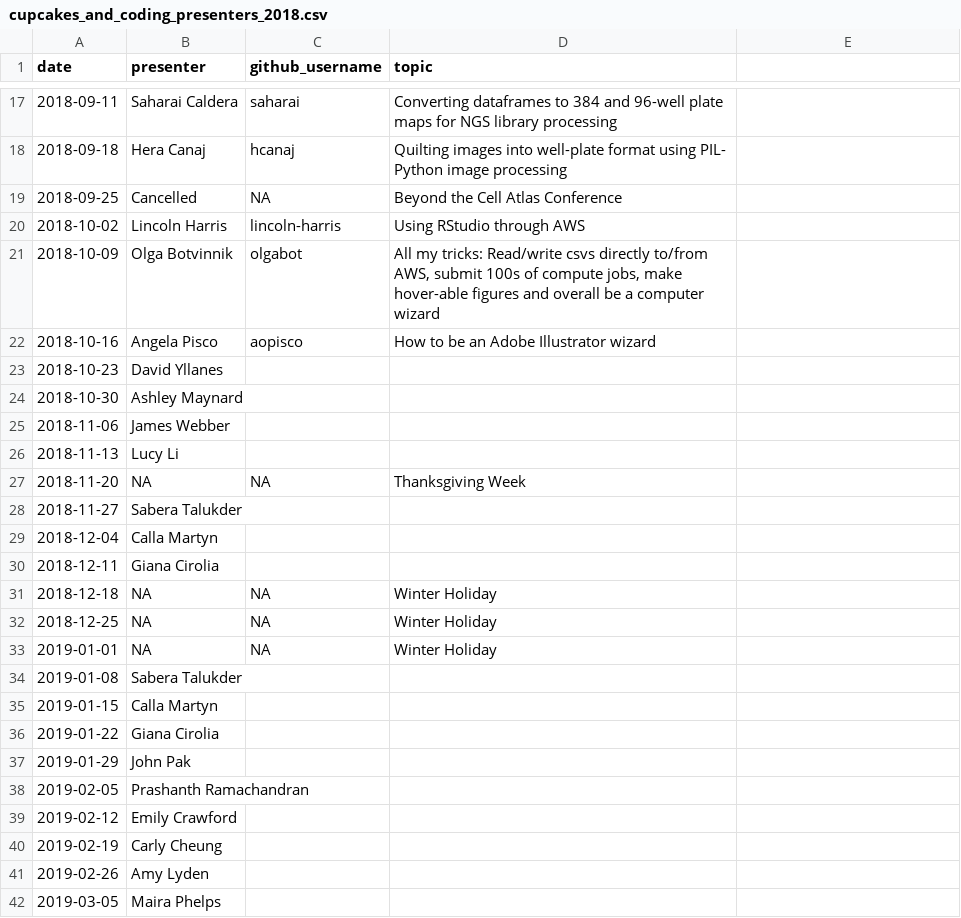
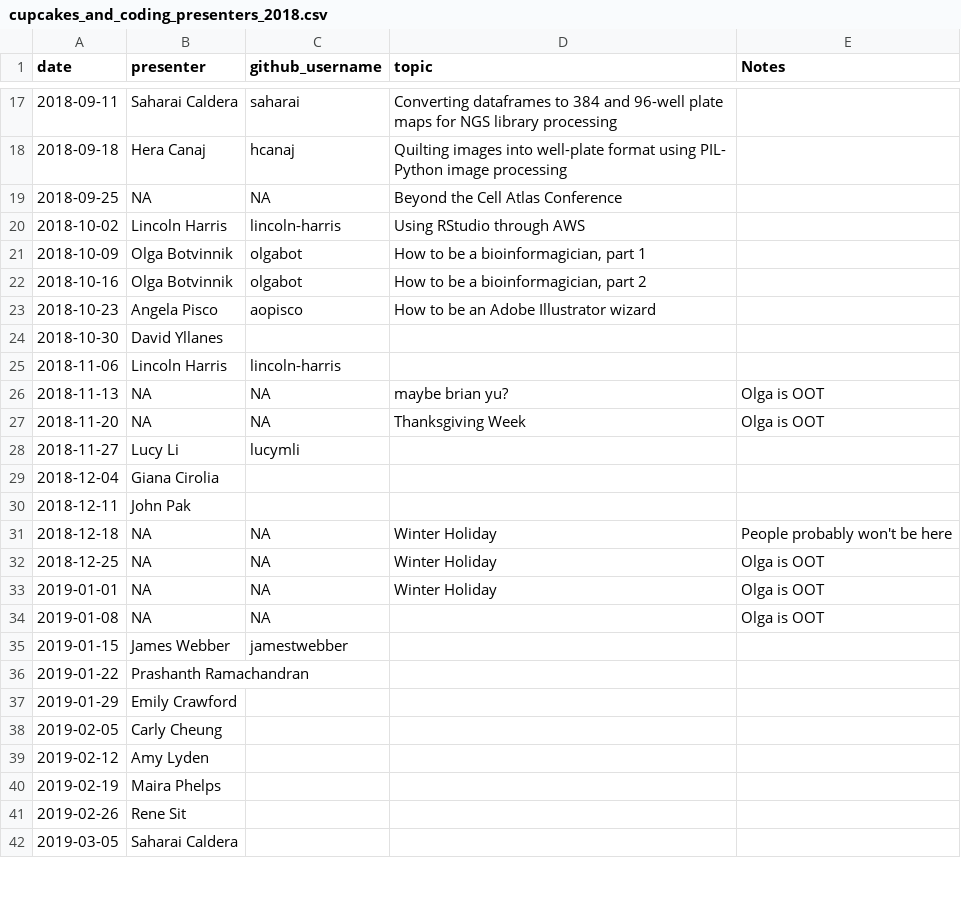
Before and after one commit to carly-cheung/cupcakes, a CSV file: 2018/cupcakes_and_coding_presenters_2018.csv, drawn as a sheet; only a part is shown, gaps mark what is left out; the diff covers the shown part only.

```diff
--- a/2018/cupcakes_and_coding_presenters_2018.csv
+++ b/2018/cupcakes_and_coding_presenters_2018.csv
@@ -1 +1 @@
-date,presenter,github_username,topic
+date,presenter,github_username,topic,Notes
@@ -19 +19 @@ date,presenter,github_username,topic
-2018-09-25,Cancelled,NA,Beyond the Cell Atlas Conference
+2018-09-25,NA,NA,Beyond the Cell Atlas Conference,
@@ -21,22 +21,22 @@ date,presenter,github_username,topic
-2018-10-09,Olga Botvinnik,olgabot,"All my tricks: Read/write csvs directly to/from AWS, submit 100s of compute jobs, make hover-able figures and overall be a computer wizard"
-2018-10-16,Angela Pisco,aopisco,How to be an Adobe Illustrator wizard
-2018-10-23,David Yllanes,,
-2018-10-30,Ashley Maynard,,
-2018-11-06,James Webber,,
-2018-11-13,Lucy Li,,
-2018-11-20,NA,NA,Thanksgiving Week
-2018-11-27,Sabera Talukder,,
-2018-12-04,Calla Martyn,,
-2018-12-11,Giana Cirolia,,
-2018-12-18,NA,NA,Winter Holiday
-2018-12-25,NA,NA,Winter Holiday
-2019-01-01,NA,NA,Winter Holiday
-2019-01-08,Sabera Talukder,,
-2019-01-15,Calla Martyn,,
-2019-01-22,Giana Cirolia,,
-2019-01-29,John Pak,,
-2019-02-05,Prashanth Ramachandran,,
-2019-02-12,Emily Crawford,,
-2019-02-19,Carly Cheung,,
-2019-02-26,Amy Lyden,,
-2019-03-05,Maira  Phelps,,
+2018-10-09,Olga Botvinnik,olgabot,"How to be a bioinformagician, part 1",
+2018-10-16,Olga Botvinnik,olgabot,"How to be a bioinformagician, part 2",
+2018-10-23,Angela Pisco,aopisco,How to be an Adobe Illustrator wizard,
+2018-10-30,David Yllanes,,,
+2018-11-06,Lincoln Harris,lincoln-harris,,
+2018-11-13,NA,NA,maybe brian yu?,Olga is OOT
+2018-11-20,NA,NA,Thanksgiving Week,Olga is OOT
+2018-11-27,Lucy Li,lucymli,,
+2018-12-04,Giana Cirolia,,,
+2018-12-11,John Pak,,,
+2018-12-18,NA,NA,Winter Holiday,People probably won't be here
+2018-12-25,NA,NA,Winter Holiday,Olga is OOT
+2019-01-01,NA,NA,Winter Holiday,Olga is OOT
+2019-01-08,NA,NA,,Olga is OOT
+2019-01-15,James Webber,jamestwebber,,
+2019-01-22,Prashanth Ramachandran,,,
+2019-01-29,Emily Crawford,,,
+2019-02-05,Carly Cheung,,,
+2019-02-12,Amy Lyden,,,
+2019-02-19,Maira  Phelps,,,
+2019-02-26,Rene Sit,,,
+2019-03-05,Saharai Caldera,,,
```
Also changed, not shown: 13 edited cells elsewhere in this file, 5 other files.
